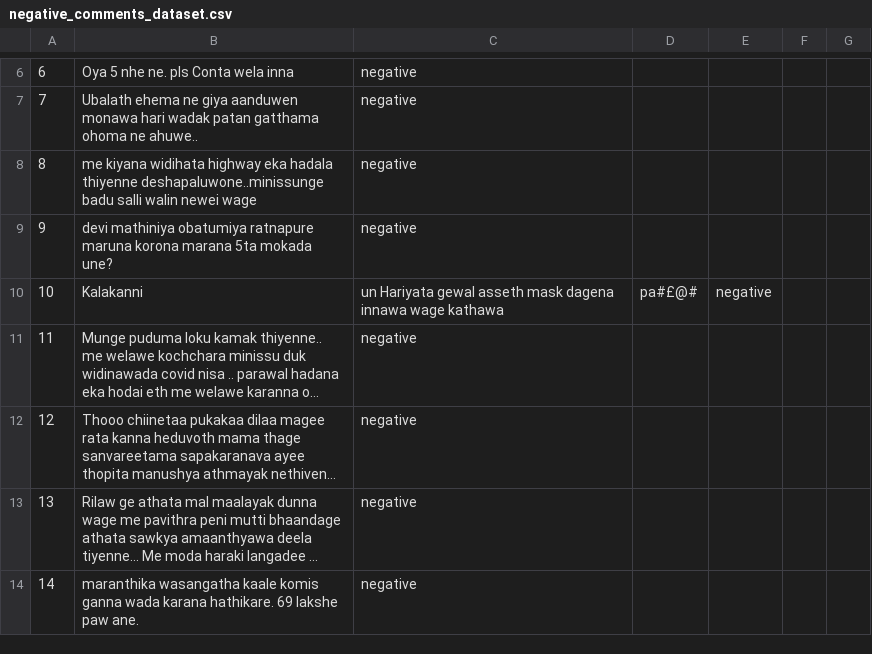
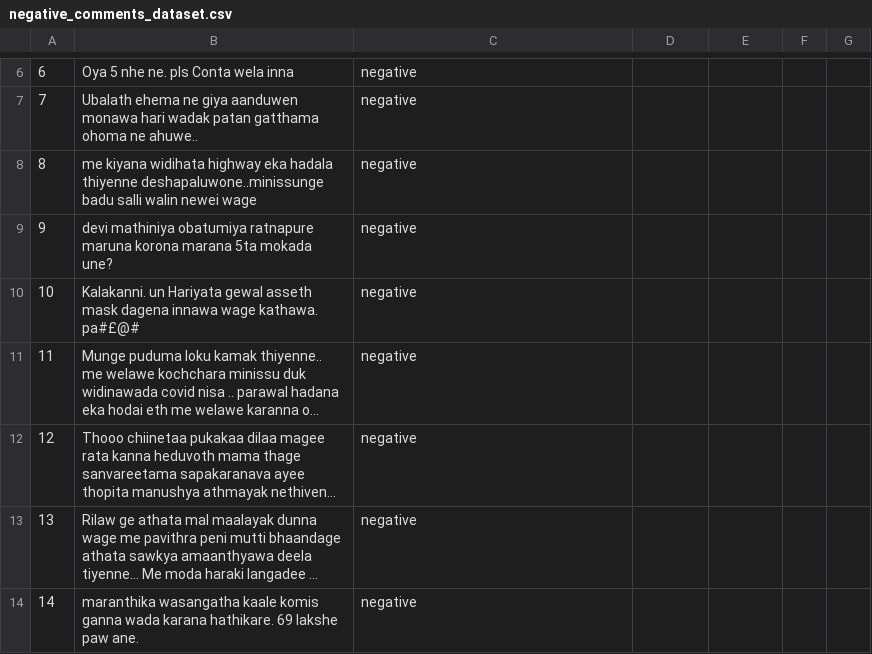
Before and after one commit to pavinduLakshan/nlp-bigram-sentiment-analysis, a CSV file: dataset/negative_comments_dataset.csv, drawn as a sheet; only a part is shown, gaps mark what is left out; long unchanged cells end in …; the diff names each change by its address in the sheet, - before the commit and + after, or states it on an @@ line.

Commit message:
Update negative_comments_dataset.csv

```diff
--- a/dataset/negative_comments_dataset.csv
+++ b/dataset/negative_comments_dataset.csv
-B10: Kalakanni
+B10: Kalakanni. un Hariyata gewal asseth mask dagena innawa wage kathawa. pa#£@#
-C10: un Hariyata gewal asseth mask dagena innawa wage kathawa
+C10: negative
-D10: pa#£@#
+D10: (empty)
-E10: negative
+E10: (empty)
```
